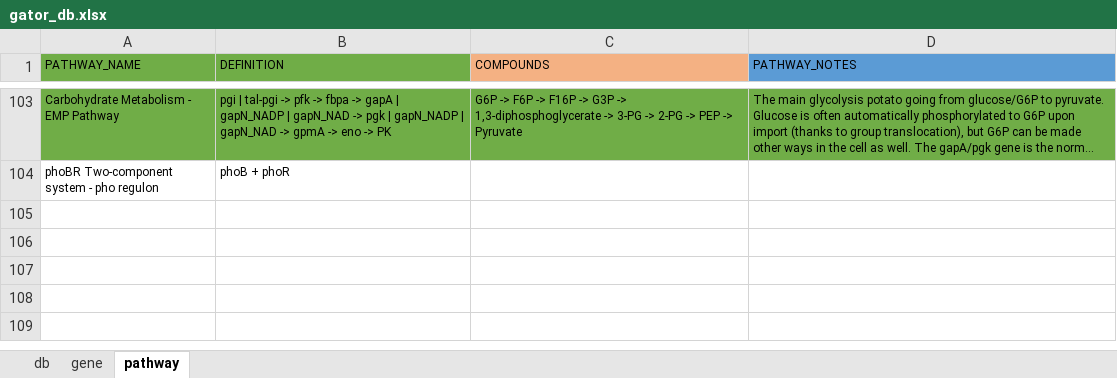
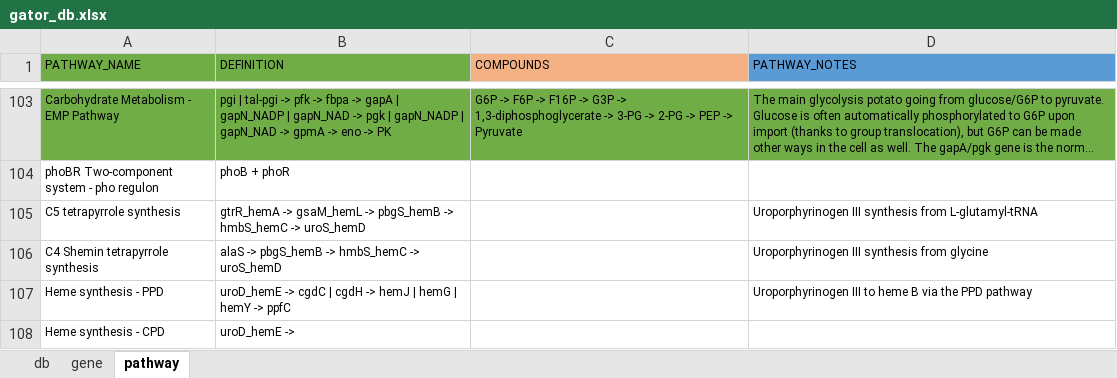
Before and after one commit to jeffkimbrel/gator, an Excel workbook: gator_db.xlsx, sheet pathway, drawn as a sheet; only a part is shown, gaps mark what is left out; long unchanged cells end in …; values as stored, in another font and other column widths than the file's, no borders; the diff names each change by its address in the sheet, - before the commit and + after, or states it on an @@ line.

```diff
--- a/gator_db.xlsx (sheet pathway)
+++ b/gator_db.xlsx (sheet pathway)
+row 105: C5 tetrapyrrole synthesis | gtrR_hemA -> gsaM_hemL -> pbgS_hemB -> hmbS_hemC -> uroS_hemD |  | Uroporphyrinogen III synthesis from L-glutamyl-tRNA
+row 106: C4 Shemin tetrapyrrole synthesis | alaS -> pbgS_hemB -> hmbS_hemC -> uroS_hemD |  | Uroporphyrinogen III synthesis from glycine
+row 107: Heme synthesis - PPD | uroD_hemE -> cgdC | cgdH -> hemJ | hemG | hemY -> ppfC |  | Uroporphyrinogen III to heme B via the PPD pathway
+row 108: Heme synthesis - CPD | uroD_hemE ->
```
Also changed, not shown: sheet gene, 1 other file.
